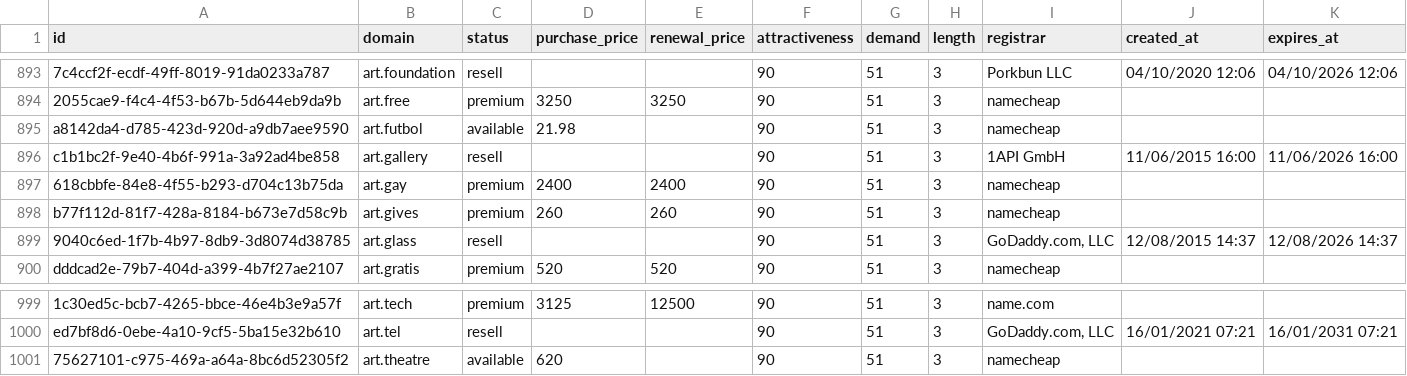
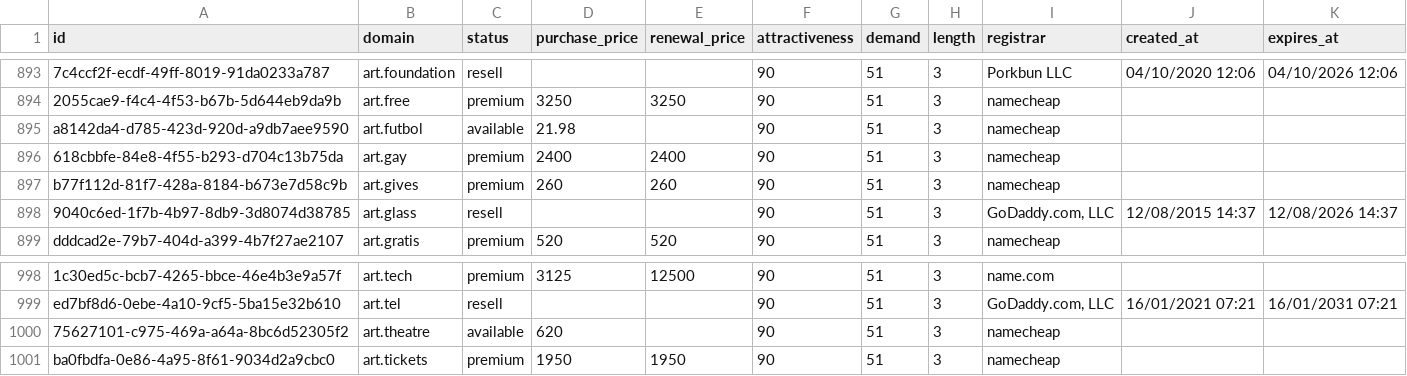
Before and after one commit to UniqueDomains/humanities-oneword-domains, a CSV file: humanities.csv, drawn as a sheet; only a part is shown, gaps mark what is left out; removed rows and columns are numbered as before the commit, all else as after; the diff names each change by its address in the sheet, - before the commit and + after, or states it on an @@ line.

Commit message:
Domains update

```diff
--- a/humanities.csv
+++ b/humanities.csv
-row 896: c1b1bc2f-9e40-4b6f-991a-3a92ad4be858 | art.gallery | resell |  |  | 90 | 51 | 3 | 1API GmbH | 11/06/2015 16:00 | 11/06/2026 16:00
+row 1001: ba0fbdfa-0e86-4a95-8f61-9034d2a9cbc0 | art.tickets | premium | 1950 | 1950 | 90 | 51 | 3 | namecheap
```
Also changed, not shown: 4 other files.
